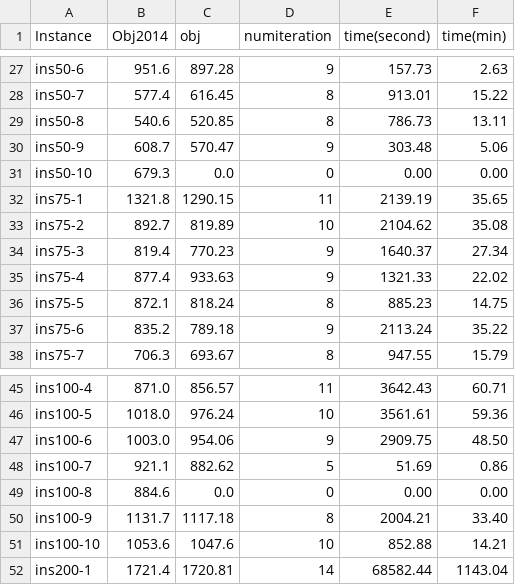
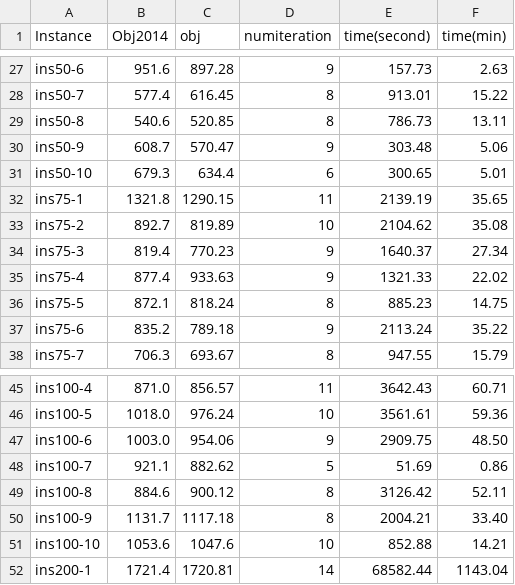
Before and after one commit to payakorn/VehicleRoutingSynPre.jl, a CSV file: data/table/our.csv, drawn as a sheet; only a part is shown, gaps mark what is left out.

```diff
--- a/data/table/our.csv
+++ b/data/table/our.csv
@@ -30,3 +30,3 @@ ins50-8,540.6,520.85,8,786.73,13.11
 ins50-9,608.7,570.47,9,303.48,5.06
-ins50-10,679.3,0.0,0,0.00,0.00
+ins50-10,679.3,634.4,6,300.65,5.01
 ins75-1,1321.8,1290.15,11,2139.19,35.65
@@ -48,3 +48,3 @@ ins100-6,1003.0,954.06,9,2909.75,48.50
 ins100-7,921.1,882.62,5,51.69,0.86
-ins100-8,884.6,0.0,0,0.00,0.00
+ins100-8,884.6,900.12,8,3126.42,52.11
 ins100-9,1131.7,1117.18,8,2004.21,33.40
```
Also changed, not shown: 8 other files.
